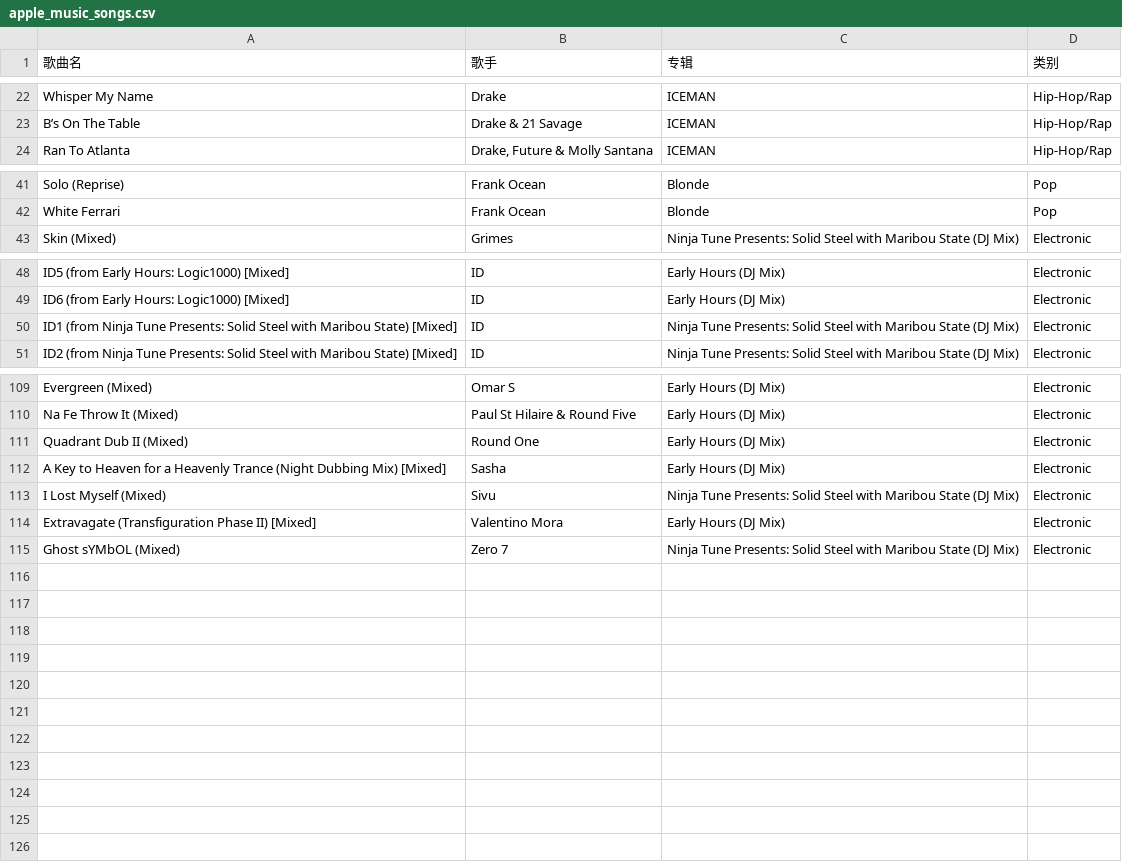
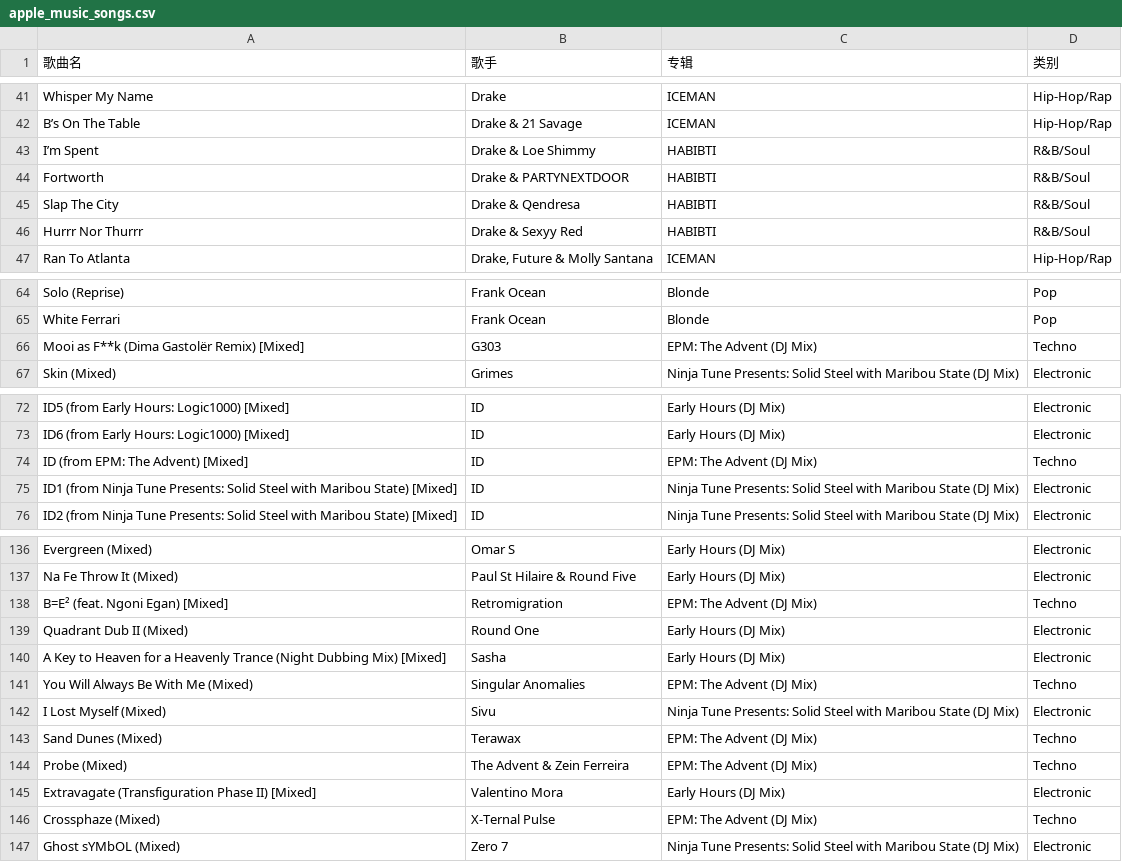
Before and after one commit to kieran107/appleMusic-backup, a CSV file: apple_music_songs.csv, drawn as a sheet; only a part is shown, gaps mark what is left out; the diff covers the shown part only.

```diff
--- a/apple_music_songs.csv
+++ b/apple_music_songs.csv
@@ -23,2 +42,6 @@ Whisper My Name,Drake,ICEMAN,Hip-Hop/Rap
 B’s On The Table,Drake & 21 Savage,ICEMAN,Hip-Hop/Rap
+I’m Spent,Drake & Loe Shimmy,HABIBTI,R&B/Soul
+Fortworth,Drake & PARTYNEXTDOOR,HABIBTI,R&B/Soul
+Slap The City,Drake & Qendresa,HABIBTI,R&B/Soul
+Hurrr Nor Thurrr,Drake & Sexyy Red,HABIBTI,R&B/Soul
 Ran To Atlanta,"Drake, Future & Molly Santana",ICEMAN,Hip-Hop/Rap
@@ -42,2 +65,3 @@ Solo (Reprise),Frank Ocean,Blonde,Pop
 White Ferrari,Frank Ocean,Blonde,Pop
+Mooi as F**k (Dima Gastolër Remix) [Mixed],G303,EPM: The Advent (DJ Mix),Techno
 Skin (Mixed),Grimes,Ninja Tune Presents: Solid Steel with Maribou State (DJ Mix),Electronic
@@ -49,2 +73,3 @@ ID5 (from Early Hours: Logic1000) [Mixed],ID,Early Hours (DJ Mix),Electronic
 ID6 (from Early Hours: Logic1000) [Mixed],ID,Early Hours (DJ Mix),Electronic
+ID (from EPM: The Advent) [Mixed],ID,EPM: The Advent (DJ Mix),Techno
 ID1 (from Ninja Tune Presents: Solid Steel with Maribou State) [Mixed],ID,Ninja Tune Presents: Solid Steel with Maribou State (DJ Mix),Electronic
@@ -110,6 +137,11 @@ Evergreen (Mixed),Omar S,Early Hours (DJ Mix),Electronic
 Na Fe Throw It (Mixed),Paul St Hilaire & Round Five,Early Hours (DJ Mix),Electronic
+B=E² (feat. Ngoni Egan) [Mixed],Retromigration,EPM: The Advent (DJ Mix),Techno
 Quadrant Dub II (Mixed),Round One,Early Hours (DJ Mix),Electronic
 A Key to Heaven for a Heavenly Trance (Night Dubbing Mix) [Mixed],Sasha,Early Hours (DJ Mix),Electronic
+You Will Always Be With Me (Mixed),Singular Anomalies,EPM: The Advent (DJ Mix),Techno
 I Lost Myself (Mixed),Sivu,Ninja Tune Presents: Solid Steel with Maribou State (DJ Mix),Electronic
+Sand Dunes (Mixed),Terawax,EPM: The Advent (DJ Mix),Techno
+Probe (Mixed),The Advent & Zein Ferreira,EPM: The Advent (DJ Mix),Techno
 Extravagate (Transfiguration Phase II) [Mixed],Valentino Mora,Early Hours (DJ Mix),Electronic
+Crossphaze (Mixed),X-Ternal Pulse,EPM: The Advent (DJ Mix),Techno
 Ghost sYMbOL (Mixed),Zero 7,Ninja Tune Presents: Solid Steel with Maribou State (DJ Mix),Electronic
```
Also changed, not shown: 21 added rows elsewhere in this file.
